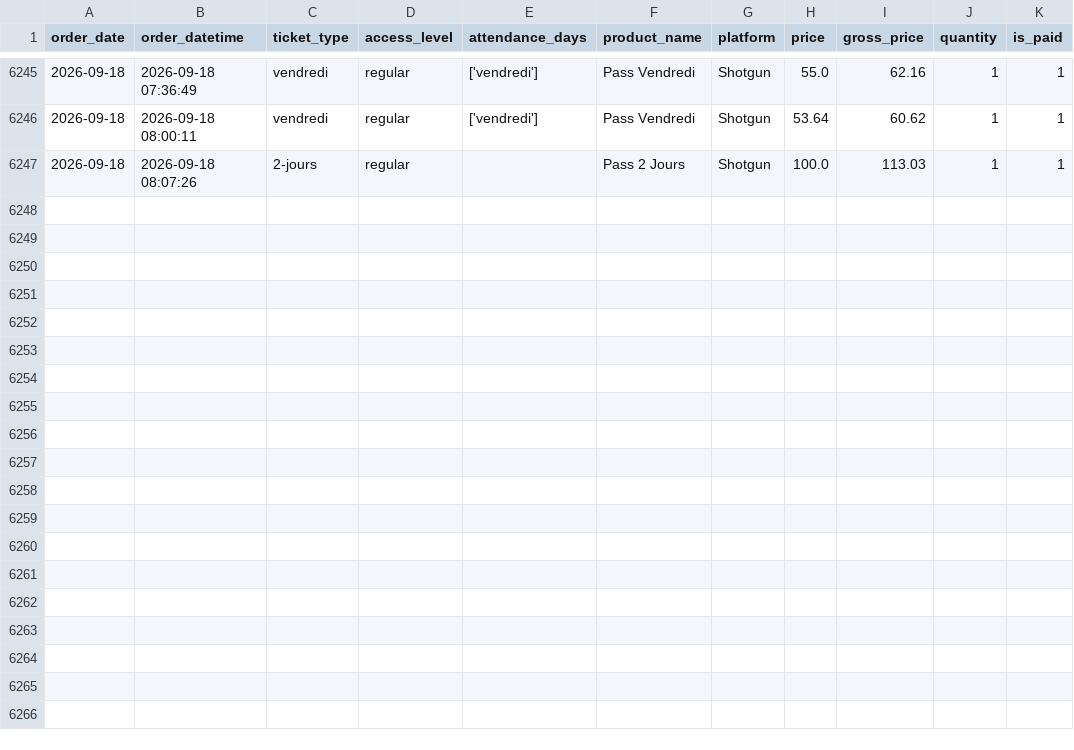
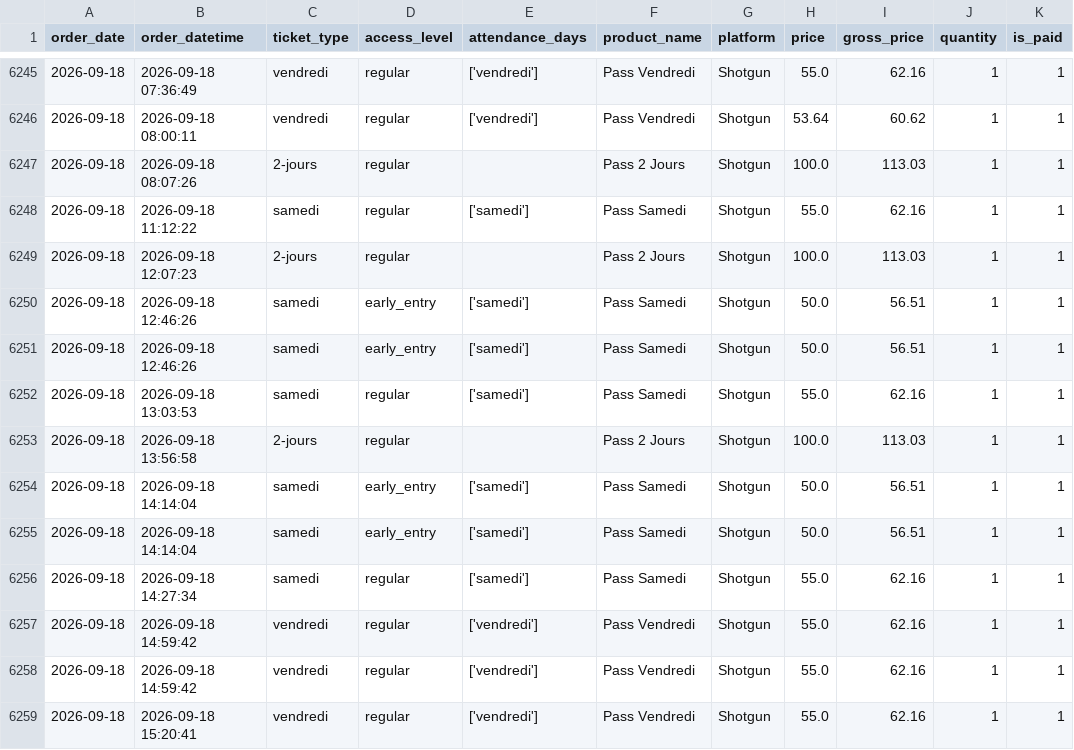
Before and after one commit to studio-ai2k/ticketing_api, a CSV file: data/geneve_2026_merged.csv, drawn as a sheet; only a part is shown, gaps mark what is left out; the diff names each change by its address in the sheet, - before the commit and + after, or states it on an @@ line.

```diff
--- a/data/geneve_2026_merged.csv
+++ b/data/geneve_2026_merged.csv
+row 6248: 2026-09-18 | 2026-09-18 11:12:22 | samedi | regular | ['samedi'] | Pass Samedi | Shotgun | 55.0 | 62.16 | 1 | 1
+row 6249: 2026-09-18 | 2026-09-18 12:07:23 | 2-jours | regular |  | Pass 2 Jours | Shotgun | 100.0 | 113.03 | 1 | 1
+row 6250: 2026-09-18 | 2026-09-18 12:46:26 | samedi | early_entry | ['samedi'] | Pass Samedi | Shotgun | 50.0 | 56.51 | 1 | 1
+row 6251: 2026-09-18 | 2026-09-18 12:46:26 | samedi | early_entry | ['samedi'] | Pass Samedi | Shotgun | 50.0 | 56.51 | 1 | 1
+row 6252: 2026-09-18 | 2026-09-18 13:03:53 | samedi | regular | ['samedi'] | Pass Samedi | Shotgun | 55.0 | 62.16 | 1 | 1
+row 6253: 2026-09-18 | 2026-09-18 13:56:58 | 2-jours | regular |  | Pass 2 Jours | Shotgun | 100.0 | 113.03 | 1 | 1
+row 6254: 2026-09-18 | 2026-09-18 14:14:04 | samedi | early_entry | ['samedi'] | Pass Samedi | Shotgun | 50.0 | 56.51 | 1 | 1
+row 6255: 2026-09-18 | 2026-09-18 14:14:04 | samedi | early_entry | ['samedi'] | Pass Samedi | Shotgun | 50.0 | 56.51 | 1 | 1
+row 6256: 2026-09-18 | 2026-09-18 14:27:34 | samedi | regular | ['samedi'] | Pass Samedi | Shotgun | 55.0 | 62.16 | 1 | 1
+row 6257: 2026-09-18 | 2026-09-18 14:59:42 | vendredi | regular | ['vendredi'] | Pass Vendredi | Shotgun | 55.0 | 62.16 | 1 | 1
+row 6258: 2026-09-18 | 2026-09-18 14:59:42 | vendredi | regular | ['vendredi'] | Pass Vendredi | Shotgun | 55.0 | 62.16 | 1 | 1
+row 6259: 2026-09-18 | 2026-09-18 15:20:41 | vendredi | regular | ['vendredi'] | Pass Vendredi | Shotgun | 55.0 | 62.16 | 1 | 1
```
Also changed, not shown: data/rennes_2026_merged.csv, 11 other files.
